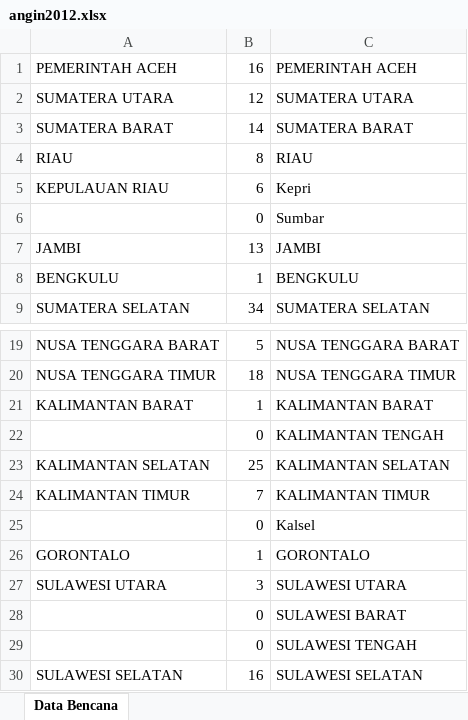
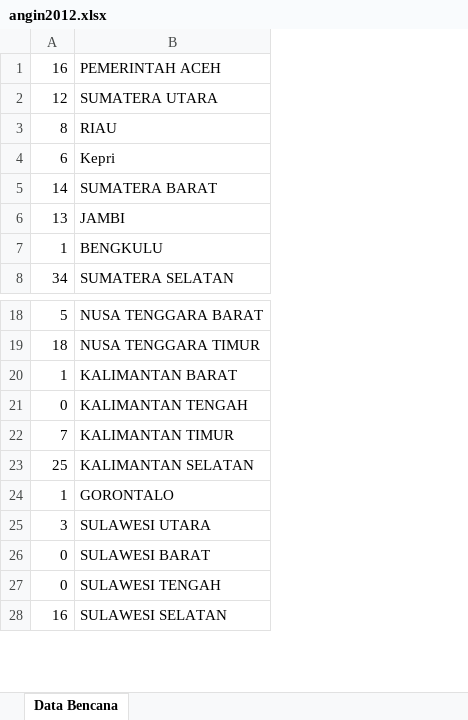
Before and after one commit to VCoklat/DDA, an Excel workbook: angin2012.xlsx, sheet Data Bencana, drawn as a sheet; only a part is shown, gaps mark what is left out; values as stored, in another font and other column widths than the file's, no borders; removed rows and columns are numbered as before the commit, all else as after; the diff names each change by its address in the sheet, - before the commit and + after, or states it on an @@ line.

```diff
--- a/angin2012.xlsx (sheet Data Bencana)
+++ b/angin2012.xlsx (sheet Data Bencana)
-column A, rows 1-2: PEMERINTAH ACEH | SUMATERA UTARA; rows 4-5: RIAU | KEPULAUAN RIAU; rows 7-9: JAMBI | BENGKULU | SUMATERA SELATAN; rows 19-23: NUSA TENGGARA BARAT | NUSA TENGGARA TIMUR | KALIMANTAN BARAT |  | KALIMANTAN SELATAN; rows 26-30: GORONTALO | SULAWESI UTARA |  |  | SULAWESI SELATAN
-row 6:  | 0 | Sumbar
@@ row 3 moved to row 5: 14 @@
@@ row 24 moved to row 22: 7 @@
-row 25:  | 0 | Kalsel
```
Also changed, not shown: angin2014.xlsx, gempa2012.xlsx, 16 other files.
